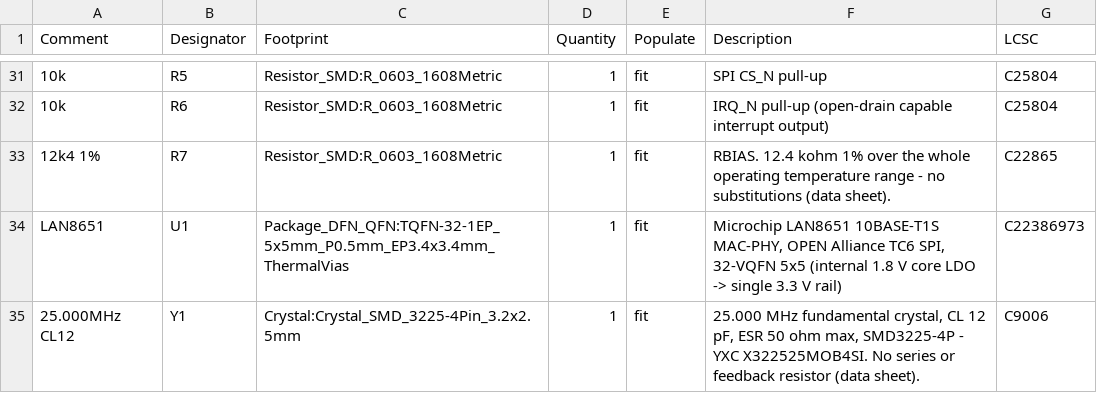
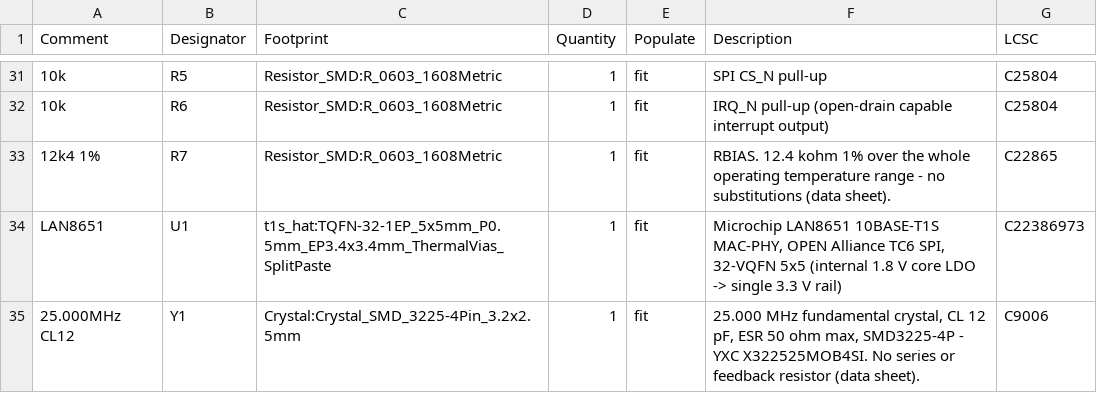
Before and after one commit to hwkim3330/elite-t1s-hat, a CSV file: hardware/bom.csv, drawn as a sheet; only a part is shown, gaps mark what is left out; the diff names each change by its address in the sheet, - before the commit and + after, or states it on an @@ line.

Commit message:
Rev C review fixes: decoupling, RBIAS and crystal at their pins, EP paste clear of vias
Pre-fabrication review of the Rev C layout. Still Rev C; not ordered.

- CCOMP: C5 1.4 mm and C4 2.9 mm from pin 21 (were 2.3 / 6.1 mm), trace
  0.30/0.40 mm and 3.0 mm long (was 0.15 mm, 10.1 mm), own ground vias.
  DIOA0..4 tie inward to the exposed pad to free U1's right edge.
- U1 exposed-pad paste: project-local copy of the TQFN-32 footprint with the
  paste split into 12 windows, each >= 0.15 mm off every thermal via land
  (51 % coverage); land, mask and vias unchanged. Asserted by the verifier.
- VDDAU: C14/C13 2.1/2.6 mm from pin 25 (were 15.4/15.8 mm).
- VDDA: C12 5.0 mm of copper from pin 29 (was 7.1), B.Cu hop now to the
  top-left corner, still clear of the choke void.
- RBIAS: R7 on end beside pin 26, 1.8 mm trace (was 13.3 mm); RBIAS runs
  within 0.6 mm of XTI for 1.4 mm instead of ~10 mm.
- Crystal: XTI 15.7 -> 10.0 mm, XTO 8.3 -> 8.5 mm, load caps at the pads.
- Bus spacing: custom DRC rule BUS_P/BUS_N >= 0.45 mm to any other net
  (t1s_hat.kicad_dru); lanes and MOV stubs adjusted to pass. Net classes
  now really reach the board (0.2 mm, board net names) and the comment that
  claimed otherwise is corrected.
- Silkscreen at J1: "PIN 1 = USB-C END", "TURNED 180 = GND ON 5V".
- erc.rpt regenerated (was Rev B); ELECTRICAL.md: DS60001734F 8.6 gives the
  oscillator gm (18.2 mS nominal, ~16x margin).

DRC 0/0/0 after fill, ERC 0 errors, mechanical error 0, JLC CPL check 0 off
for end/drop/base. Gerbers, drill, BOM/CPL, previews and 3D model rebuilt.

```diff
--- a/hardware/bom.csv
+++ b/hardware/bom.csv
-C34 (Footprint): Package_DFN_QFN:TQFN-32-1EP_5x5mm_P0.5mm_EP3.4x3.4mm_ThermalVias
+C34 (Footprint): t1s_hat:TQFN-32-1EP_5x5mm_P0.5mm_EP3.4x3.4mm_ThermalVias_SplitPaste
```
Also changed, not shown: hardware/cpl.csv, hardware/jlcpcb/bom_jlc.csv, 46 other files.
